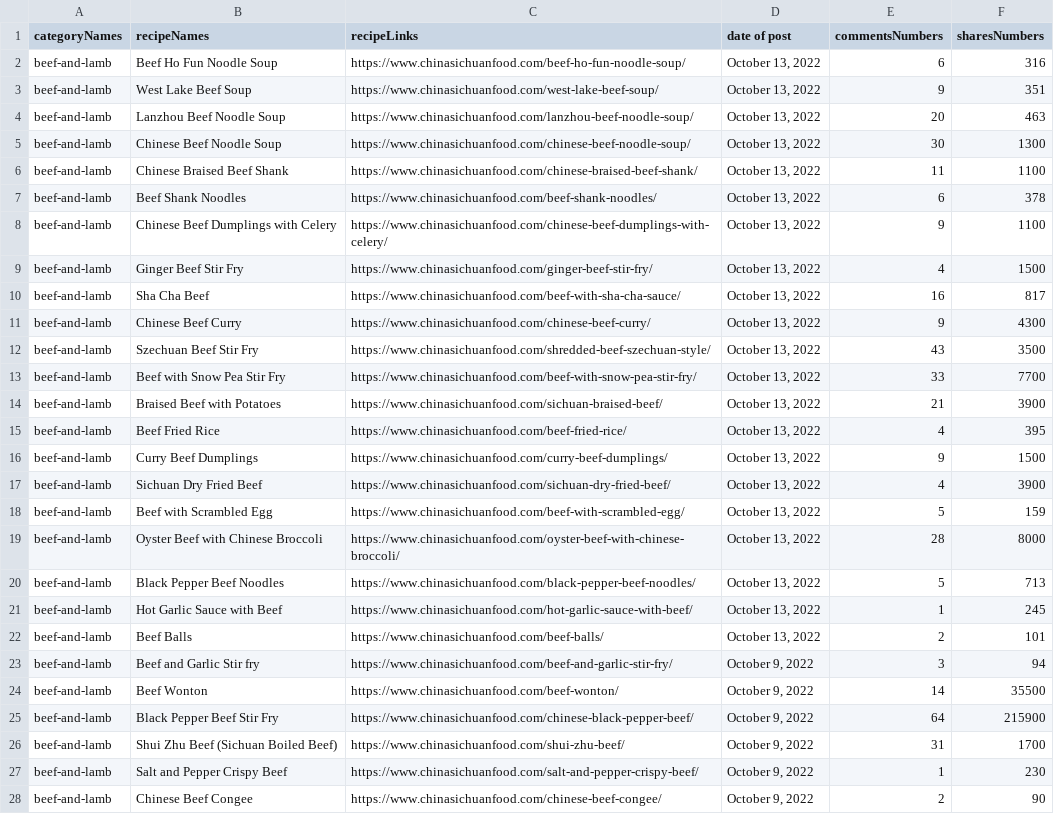
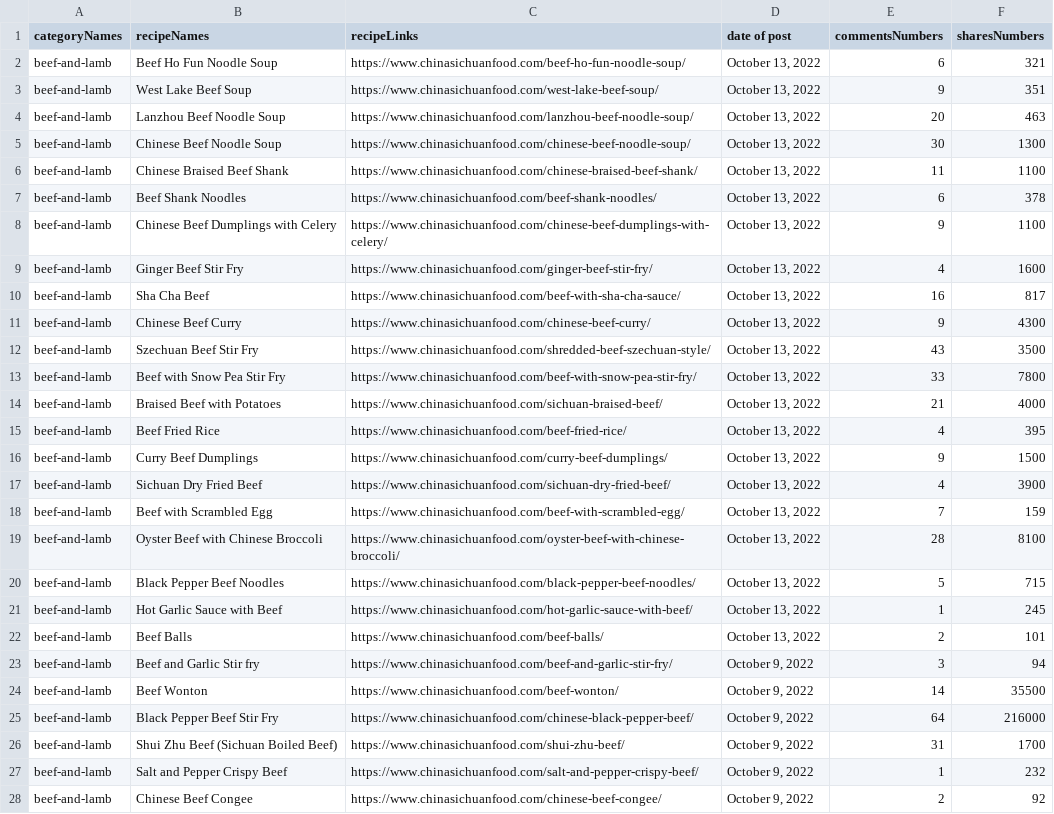
Before and after one commit to yasmeen1992/scrapping-products, a CSV file: recipes.csv, drawn as a sheet.

```diff
--- a/recipes.csv
+++ b/recipes.csv
@@ -1,3 +1,3 @@
 categoryNames,recipeNames,recipeLinks,date of post,commentsNumbers,sharesNumbers
-beef-and-lamb,Beef Ho Fun Noodle Soup,https://www.chinasichuanfood.com/beef-ho-fun-noodle-soup/,"October 13, 2022",6,316
+beef-and-lamb,Beef Ho Fun Noodle Soup,https://www.chinasichuanfood.com/beef-ho-fun-noodle-soup/,"October 13, 2022",6,321
 beef-and-lamb,West Lake Beef Soup,https://www.chinasichuanfood.com/west-lake-beef-soup/,"October 13, 2022",9,351
@@ -8,3 +8,3 @@ beef-and-lamb,Beef Shank Noodles,https://www.chinasichuanfood.com/beef-shank-noo
 beef-and-lamb,Chinese Beef Dumplings with Celery,https://www.chinasichuanfood.com/chinese-beef-dumplings-with-celery/,"October 13, 2022",9,1100
-beef-and-lamb,Ginger Beef Stir Fry,https://www.chinasichuanfood.com/ginger-beef-stir-fry/,"October 13, 2022",4,1500
+beef-and-lamb,Ginger Beef Stir Fry,https://www.chinasichuanfood.com/ginger-beef-stir-fry/,"October 13, 2022",4,1600
 beef-and-lamb,Sha Cha Beef,https://www.chinasichuanfood.com/beef-with-sha-cha-sauce/,"October 13, 2022",16,817
@@ -12,4 +12,4 @@ beef-and-lamb,Chinese Beef Curry,https://www.chinasichuanfood.com/chinese-beef-c
 beef-and-lamb,Szechuan Beef Stir Fry,https://www.chinasichuanfood.com/shredded-beef-szechuan-style/,"October 13, 2022",43,3500
-beef-and-lamb,Beef with Snow Pea Stir Fry,https://www.chinasichuanfood.com/beef-with-snow-pea-stir-fry/,"October 13, 2022",33,7700
-beef-and-lamb,Braised Beef with Potatoes,https://www.chinasichuanfood.com/sichuan-braised-beef/,"October 13, 2022",21,3900
+beef-and-lamb,Beef with Snow Pea Stir Fry,https://www.chinasichuanfood.com/beef-with-snow-pea-stir-fry/,"October 13, 2022",33,7800
+beef-and-lamb,Braised Beef with Potatoes,https://www.chinasichuanfood.com/sichuan-braised-beef/,"October 13, 2022",21,4000
 beef-and-lamb,Beef Fried Rice,https://www.chinasichuanfood.com/beef-fried-rice/,"October 13, 2022",4,395
@@ -17,5 +17,5 @@ beef-and-lamb,Curry Beef Dumplings,https://www.chinasichuanfood.com/curry-beef-d
 beef-and-lamb,Sichuan Dry Fried Beef,https://www.chinasichuanfood.com/sichuan-dry-fried-beef/,"October 13, 2022",4,3900
-beef-and-lamb,Beef with Scrambled Egg,https://www.chinasichuanfood.com/beef-with-scrambled-egg/,"October 13, 2022",5,159
-beef-and-lamb,Oyster Beef with Chinese Broccoli,https://www.chinasichuanfood.com/oyster-beef-with-chinese-broccoli/,"October 13, 2022",28,8000
-beef-and-lamb,Black Pepper Beef Noodles,https://www.chinasichuanfood.com/black-pepper-beef-noodles/,"October 13, 2022",5,713
+beef-and-lamb,Beef with Scrambled Egg,https://www.chinasichuanfood.com/beef-with-scrambled-egg/,"October 13, 2022",7,159
+beef-and-lamb,Oyster Beef with Chinese Broccoli,https://www.chinasichuanfood.com/oyster-beef-with-chinese-broccoli/,"October 13, 2022",28,8100
+beef-and-lamb,Black Pepper Beef Noodles,https://www.chinasichuanfood.com/black-pepper-beef-noodles/,"October 13, 2022",5,715
 beef-and-lamb,Hot Garlic Sauce with Beef,https://www.chinasichuanfood.com/hot-garlic-sauce-with-beef/,"October 13, 2022",1,245
@@ -24,5 +24,5 @@ beef-and-lamb,Beef and Garlic Stir fry,https://www.chinasichuanfood.com/beef-and
 beef-and-lamb,Beef Wonton,https://www.chinasichuanfood.com/beef-wonton/,"October 9, 2022",14,35500
-beef-and-lamb,Black Pepper Beef Stir Fry,https://www.chinasichuanfood.com/chinese-black-pepper-beef/,"October 9, 2022",64,215900
+beef-and-lamb,Black Pepper Beef Stir Fry,https://www.chinasichuanfood.com/chinese-black-pepper-beef/,"October 9, 2022",64,216000
 beef-and-lamb,Shui Zhu Beef (Sichuan Boiled Beef),https://www.chinasichuanfood.com/shui-zhu-beef/,"October 9, 2022",31,1700
-beef-and-lamb,Salt and Pepper Crispy Beef,https://www.chinasichuanfood.com/salt-and-pepper-crispy-beef/,"October 9, 2022",1,230
-beef-and-lamb,Chinese Beef Congee,https://www.chinasichuanfood.com/chinese-beef-congee/,"October 9, 2022",2,90
+beef-and-lamb,Salt and Pepper Crispy Beef,https://www.chinasichuanfood.com/salt-and-pepper-crispy-beef/,"October 9, 2022",1,232
+beef-and-lamb,Chinese Beef Congee,https://www.chinasichuanfood.com/chinese-beef-congee/,"October 9, 2022",2,92
```
Also changed, not shown: categories.csv, 11 other files.
